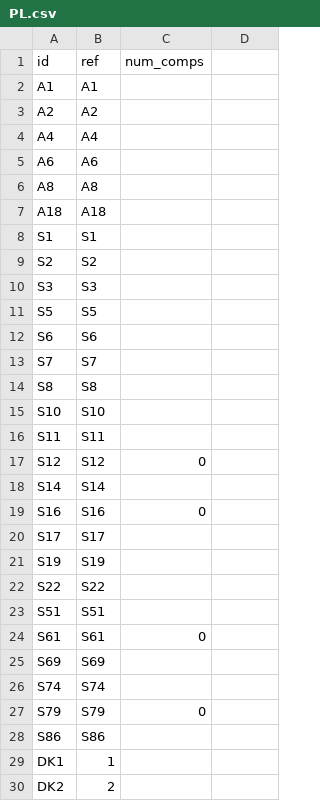
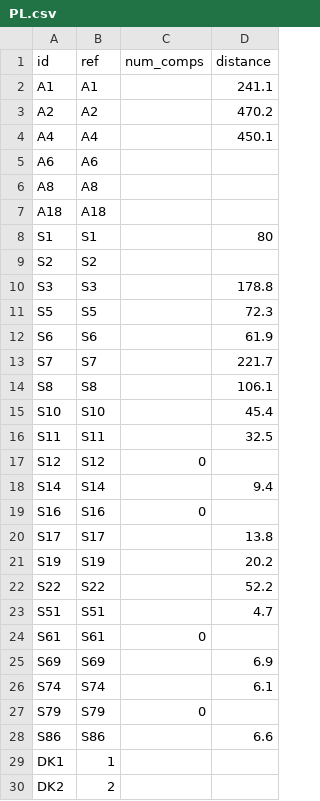
Before and after one commit to ppawel/osmonitor, a CSV file: data/road_refs/PL.csv, drawn as a sheet; only a part is shown; the diff names each change by its address in the sheet, - before the commit and + after, or states it on an @@ line.

Commit message:
Added distance based on http://dl.dropbox.com/u/81504012/Zestawienie-AiS-Hetman.png

```diff
--- a/data/road_refs/PL.csv
+++ b/data/road_refs/PL.csv
-D1: (empty)
+D1: distance
-D2 (distance): (empty)
+D2 (distance): 241.1
-D3 (distance): (empty)
+D3 (distance): 470.2
-D4 (distance): (empty)
+D4 (distance): 450.1
-D8 (distance): (empty)
+D8 (distance): 80
-D10 (distance): (empty)
+D10 (distance): 178.8
-D11 (distance): (empty)
+D11 (distance): 72.3
-D12 (distance): (empty)
+D12 (distance): 61.9
-D13 (distance): (empty)
+D13 (distance): 221.7
-D14 (distance): (empty)
+D14 (distance): 106.1
-D15 (distance): (empty)
+D15 (distance): 45.4
-D16 (distance): (empty)
+D16 (distance): 32.5
-D18 (distance): (empty)
+D18 (distance): 9.4
-D20 (distance): (empty)
+D20 (distance): 13.8
-D21 (distance): (empty)
+D21 (distance): 20.2
-D22 (distance): (empty)
+D22 (distance): 52.2
-D23 (distance): (empty)
+D23 (distance): 4.7
-D25 (distance): (empty)
+D25 (distance): 6.9
-D26 (distance): (empty)
+D26 (distance): 6.1
-D28 (distance): (empty)
+D28 (distance): 6.6
```
Also changed, not shown: 1 other file.
